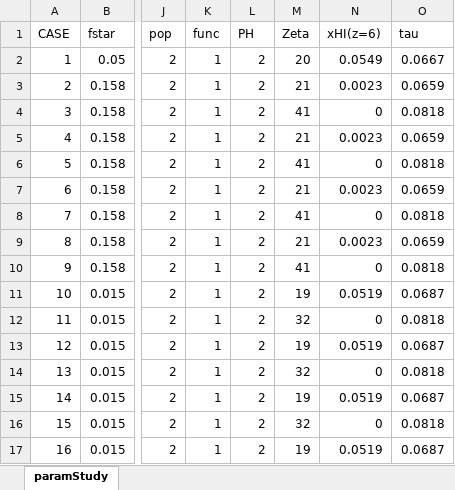
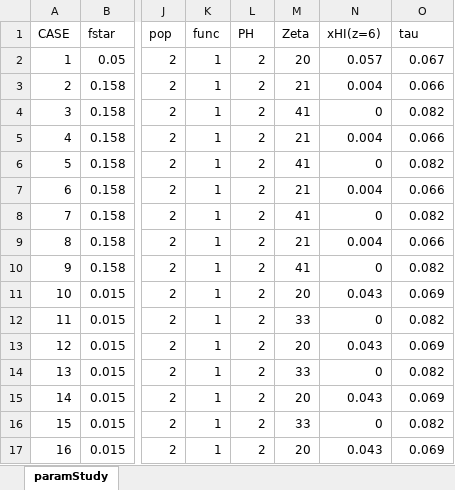
Before and after one commit to matanlotem/SIM21, an Excel workbook: ParamStudy/paramStudy.xlsx, sheet paramStudy, drawn as a sheet; only a part is shown, gaps mark what is left out; values as stored, in another font and other column widths than the file's, no borders; the diff covers the shown part only; the diff names each change by its address in the sheet, - before the commit and + after, or states it on an @@ line.

```diff
--- a/ParamStudy/paramStudy.xlsx (sheet paramStudy)
+++ b/ParamStudy/paramStudy.xlsx (sheet paramStudy)
-N2 (xHI(z=6)): 0.0549
+N2 (xHI(z=6)): 0.057
-O2 (tau): 0.0667
+O2 (tau): 0.067
-N3 (xHI(z=6)): 0.0023
+N3 (xHI(z=6)): 0.004
-O3 (tau): 0.0659
+O3 (tau): 0.066
-O4 (tau): 0.0818
+O4 (tau): 0.082
-N5 (xHI(z=6)): 0.0023
+N5 (xHI(z=6)): 0.004
-O5 (tau): 0.0659
+O5 (tau): 0.066
-O6 (tau): 0.0818
+O6 (tau): 0.082
-N7 (xHI(z=6)): 0.0023
+N7 (xHI(z=6)): 0.004
-O7 (tau): 0.0659
+O7 (tau): 0.066
-O8 (tau): 0.0818
+O8 (tau): 0.082
-N9 (xHI(z=6)): 0.0023
+N9 (xHI(z=6)): 0.004
-O9 (tau): 0.0659
+O9 (tau): 0.066
-O10 (tau): 0.0818
+O10 (tau): 0.082
-M11 (Zeta): 19
+M11 (Zeta): 20
-N11 (xHI(z=6)): 0.0519
+N11 (xHI(z=6)): 0.043
-O11 (tau): 0.0687
+O11 (tau): 0.069
-M12 (Zeta): 32
+M12 (Zeta): 33
-O12 (tau): 0.0818
+O12 (tau): 0.082
-M13 (Zeta): 19
+M13 (Zeta): 20
-N13 (xHI(z=6)): 0.0519
+N13 (xHI(z=6)): 0.043
-O13 (tau): 0.0687
+O13 (tau): 0.069
-M14 (Zeta): 32
+M14 (Zeta): 33
-O14 (tau): 0.0818
+O14 (tau): 0.082
-M15 (Zeta): 19
+M15 (Zeta): 20
-N15 (xHI(z=6)): 0.0519
+N15 (xHI(z=6)): 0.043
-O15 (tau): 0.0687
+O15 (tau): 0.069
-M16 (Zeta): 32
+M16 (Zeta): 33
-O16 (tau): 0.0818
+O16 (tau): 0.082
-M17 (Zeta): 19
+M17 (Zeta): 20
-N17 (xHI(z=6)): 0.0519
+N17 (xHI(z=6)): 0.043
-O17 (tau): 0.0687
+O17 (tau): 0.069
```
Also changed, not shown: 97 edited cells elsewhere in this sheet, ParamStudy/findZeta.xlsx, 7 other files.
